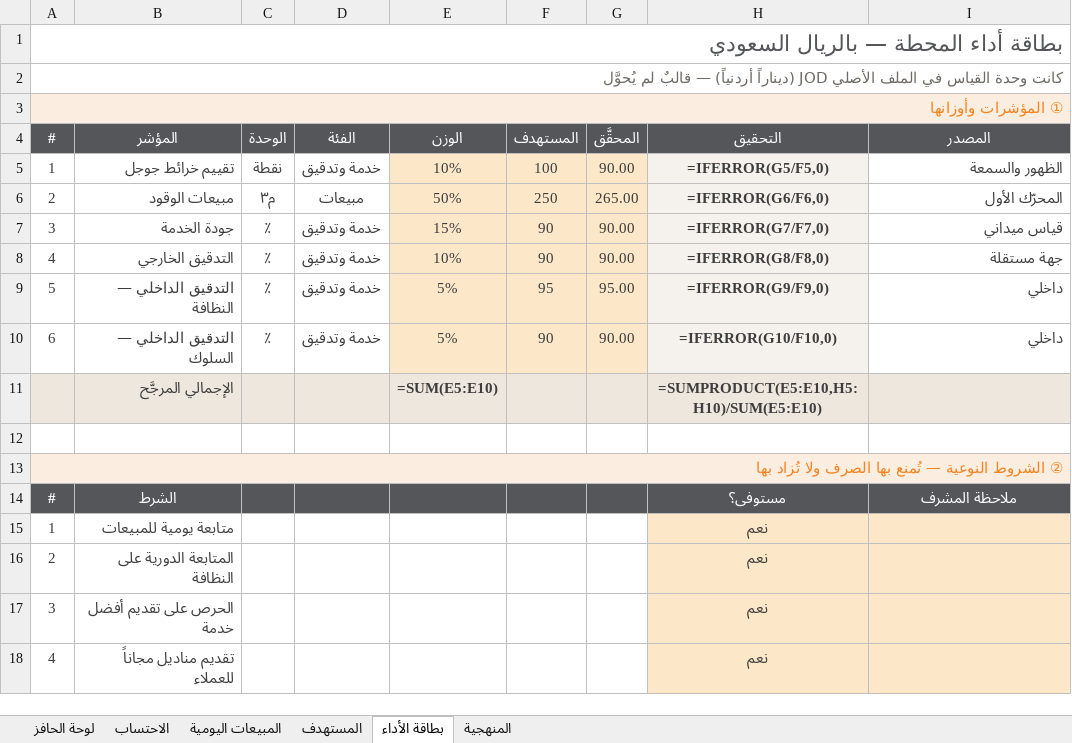
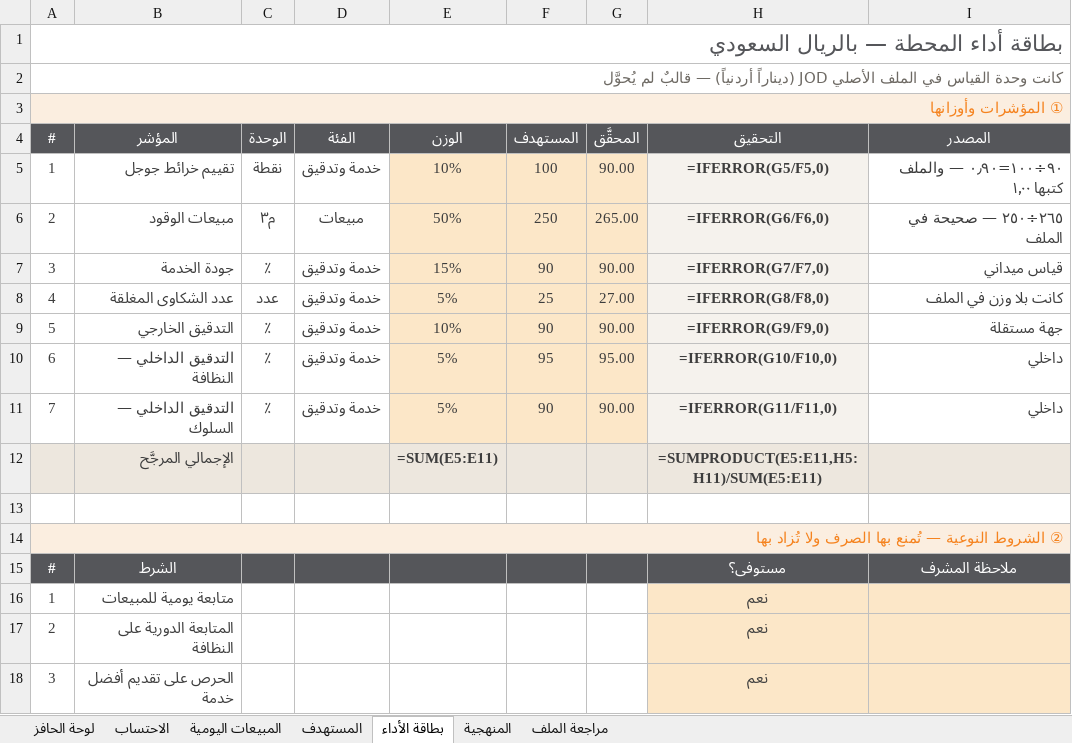
Before and after one commit to darbstations/khadija, an Excel workbook: docs/حافز-المحطات.xlsx, sheet بطاقة الأداء, drawn as a sheet; only a part is shown; the shorter side is filled out with more unchanged rows; values as stored, in another font and other column widths than the file's, no borders; formulas without a stored value are shown as written; conditional formats not drawn; addresses are those after the commit; the diff names each change by its address in the sheet, - before the commit and + after, or states it on an @@ line.

```diff
--- a/docs/حافز-المحطات.xlsx (sheet بطاقة الأداء)
+++ b/docs/حافز-المحطات.xlsx (sheet بطاقة الأداء)
+sheet tab: مراجعة الملف
-I5 (المصدر): الظهور والسمعة
+I5 (المصدر): ٩٠÷١٠٠=٠٫٩٠ — والملف كتبها ١٫٠٠
-I6 (المصدر): المحرّك الأول
+I6 (المصدر): ٢٦٥÷٢٥٠ — صحيحة في الملف
+row 8: 4 | عدد الشكاوى المغلقة | عدد | خدمة وتدقيق | 5% | 25 | 27.00 | =IFERROR(G8/F8,0) | كانت بلا وزن في الملف
-A9 (#): 4
+A9 (#): 5
-H9 (التحقيق): =IFERROR(G8/F8,0)
+H9 (التحقيق): =IFERROR(G9/F9,0)
-A10 (#): 5
+A10 (#): 6
-H10 (التحقيق): =IFERROR(G9/F9,0)
+H10 (التحقيق): =IFERROR(G10/F10,0)
-A11 (#): 6
+A11 (#): 7
-H11 (التحقيق): =IFERROR(G10/F10,0)
+H11 (التحقيق): =IFERROR(G11/F11,0)
-E12 (الوزن): =SUM(E5:E10)
+E12 (الوزن): =SUM(E5:E11)
-H12 (التحقيق): =SUMPRODUCT(E5:E10,H5:H10)/SUM(E5:E10)
+H12 (التحقيق): =SUMPRODUCT(E5:E11,H5:H11)/SUM(E5:E11)
```
Also changed, not shown: 1 other file.
